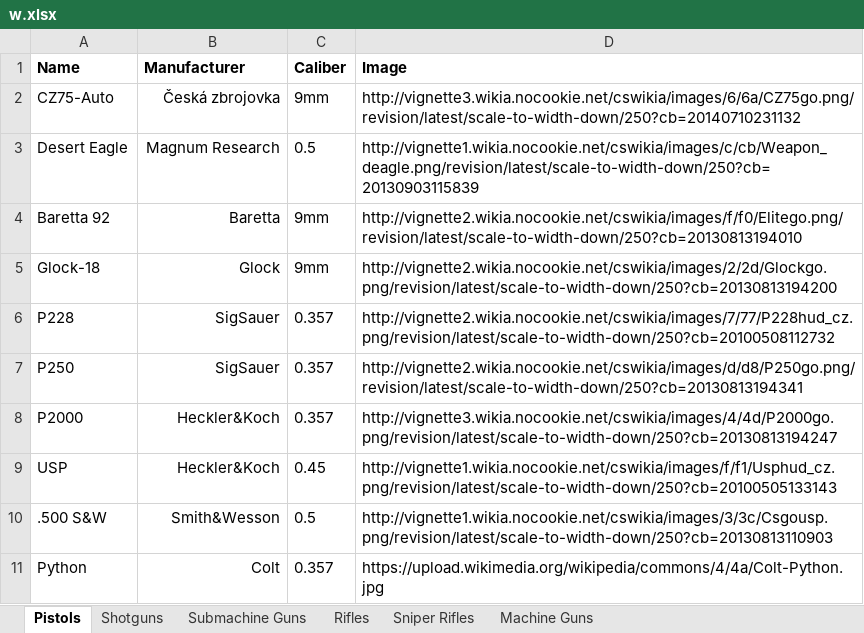
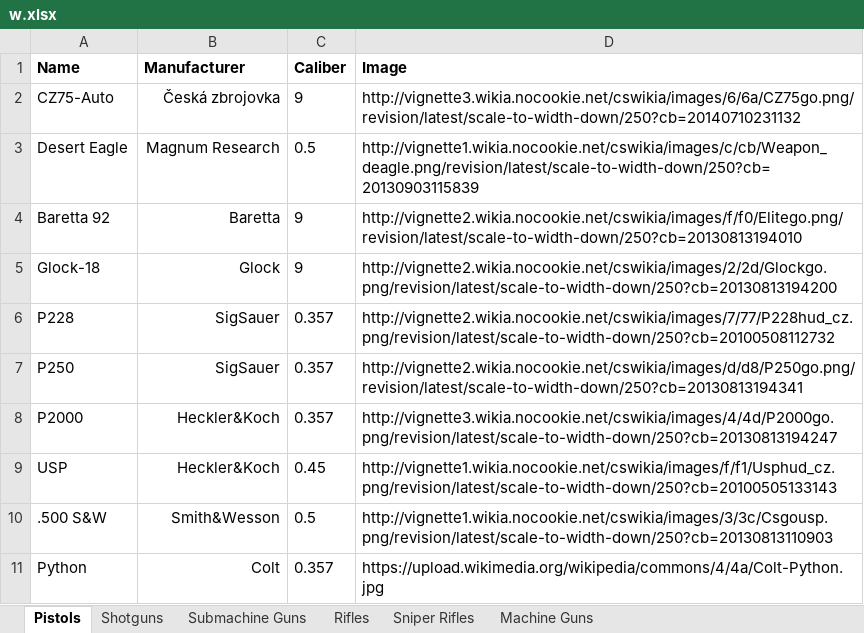
Before and after one commit to Sodium-TA/Weapon-system-DB, an Excel workbook: WeaponSystem/WeaponSystem.TestConsoleClient/UnZippedFiles/w.xlsx, sheet Pistols, drawn as a sheet; values as stored, in another font and other column widths than the file's, no borders; the diff names each change by its address in the sheet, - before the commit and + after, or states it on an @@ line.

```diff
--- a/WeaponSystem/WeaponSystem.TestConsoleClient/UnZippedFiles/w.xlsx (sheet Pistols)
+++ b/WeaponSystem/WeaponSystem.TestConsoleClient/UnZippedFiles/w.xlsx (sheet Pistols)
-C2 (Caliber): 9mm
+C2 (Caliber): 9
-C4:C5 (Caliber): 9mm
+C4:C5 (Caliber): 9
```
Also changed, not shown: sheet Sniper Rifles, sheet Shotguns, WeaponSystem/WeaponSystem.TestConsoleClient/w.xlsx, 2 other files.
